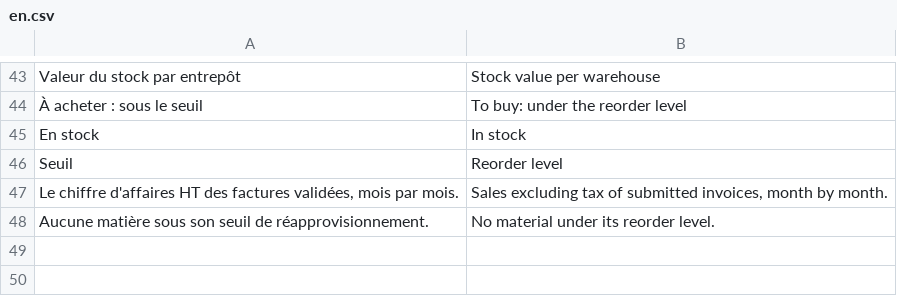
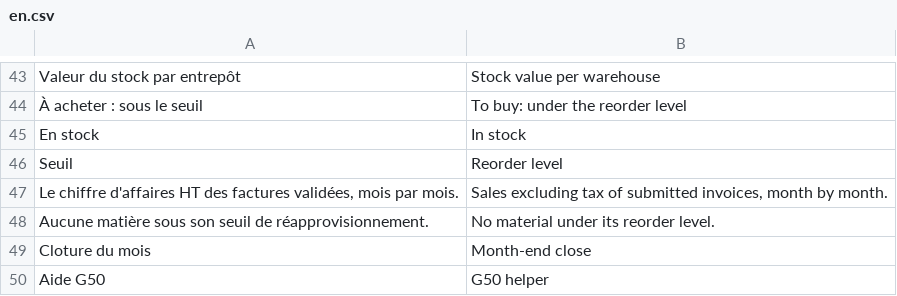
Before and after one commit to adem-max/dafter-core, a CSV file: dz_core/translations/en.csv, drawn as a sheet; only a part is shown, gaps mark what is left out; the diff names each change by its address in the sheet, - before the commit and + after, or states it on an @@ line.

```diff
--- a/dz_core/translations/en.csv
+++ b/dz_core/translations/en.csv
+row 49: Cloture du mois | Month-end close
+row 50: Aide G50 | G50 helper
```
Also changed, not shown: dz_core/translations/ar.csv, 21 other files.
